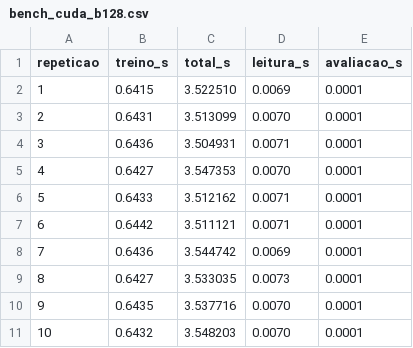
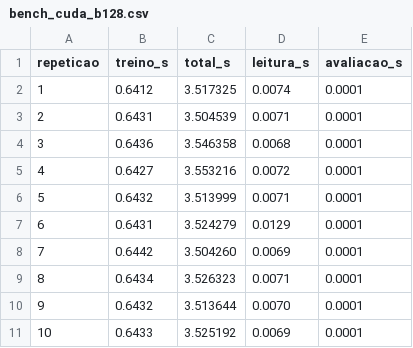
Before and after one commit to enzochristo/awful-barenn-EC, a CSV file: resultados/gpu-v1.3-streams/monstrao/bench_cuda_b128.csv, drawn as a sheet.

```diff
--- a/resultados/gpu-v1.3-streams/monstrao/bench_cuda_b128.csv
+++ b/resultados/gpu-v1.3-streams/monstrao/bench_cuda_b128.csv
@@ -1,11 +1,11 @@
 repeticao,treino_s,total_s,leitura_s,avaliacao_s
-1,0.6415,3.522510,0.0069,0.0001
-2,0.6431,3.513099,0.0070,0.0001
-3,0.6436,3.504931,0.0071,0.0001
-4,0.6427,3.547353,0.0070,0.0001
-5,0.6433,3.512162,0.0071,0.0001
-6,0.6442,3.511121,0.0071,0.0001
-7,0.6436,3.544742,0.0069,0.0001
-8,0.6427,3.533035,0.0073,0.0001
-9,0.6435,3.537716,0.0070,0.0001
-10,0.6432,3.548203,0.0070,0.0001
+1,0.6412,3.517325,0.0074,0.0001
+2,0.6431,3.504539,0.0071,0.0001
+3,0.6436,3.546358,0.0068,0.0001
+4,0.6427,3.553216,0.0072,0.0001
+5,0.6432,3.513999,0.0071,0.0001
+6,0.6431,3.524279,0.0129,0.0001
+7,0.6442,3.504260,0.0069,0.0001
+8,0.6434,3.526323,0.0071,0.0001
+9,0.6432,3.513644,0.0070,0.0001
+10,0.6433,3.525192,0.0069,0.0001
```
Also changed, not shown: resultados/gpu-v1.3-streams/monstrao/bench_cpu.csv, resultados/gpu-v1.3-streams/monstrao/bench_cuda.csv, 27 other files.
